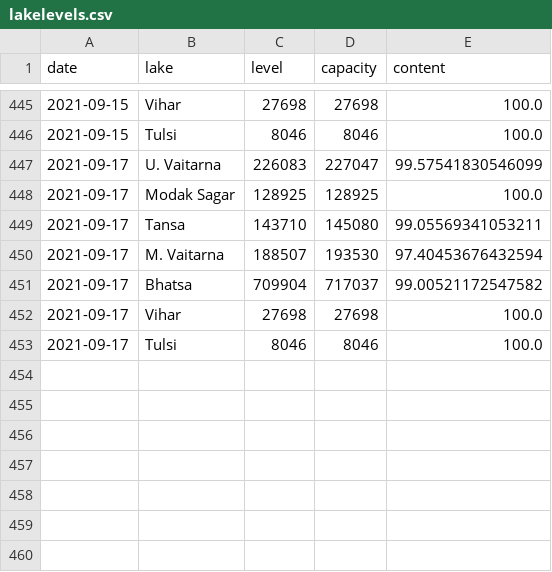
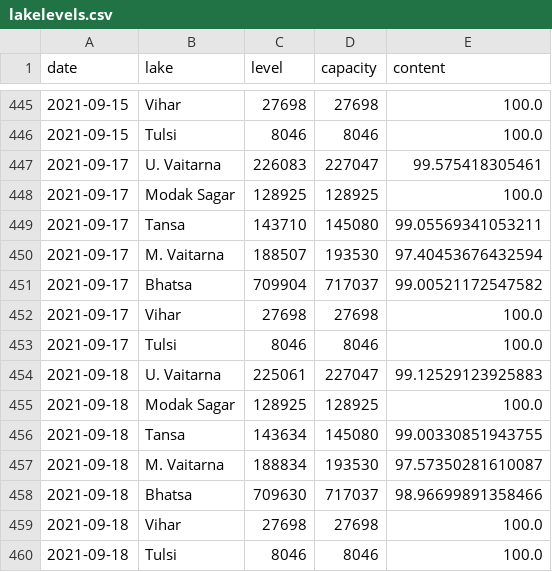
Before and after one commit to kaustuvchatterjee/lakes, a CSV file: lakelevels.csv, drawn as a sheet; only a part is shown, gaps mark what is left out.

```diff
--- a/lakelevels.csv
+++ b/lakelevels.csv
@@ -446,3 +446,3 @@ date,lake,level,capacity,content
 2021-09-15,Tulsi,8046,8046,100.0
-2021-09-17,U. Vaitarna,226083,227047,99.57541830546099
+2021-09-17,U. Vaitarna,226083,227047,99.575418305461
 2021-09-17,Modak Sagar,128925,128925,100.0
@@ -453 +453,8 @@ date,lake,level,capacity,content
 2021-09-17,Tulsi,8046,8046,100.0
+2021-09-18,U. Vaitarna,225061,227047,99.12529123925883
+2021-09-18,Modak Sagar,128925,128925,100.0
+2021-09-18,Tansa,143634,145080,99.00330851943755
+2021-09-18,M. Vaitarna,188834,193530,97.57350281610087
+2021-09-18,Bhatsa,709630,717037,98.96699891358466
+2021-09-18,Vihar,27698,27698,100.0
+2021-09-18,Tulsi,8046,8046,100.0
```
